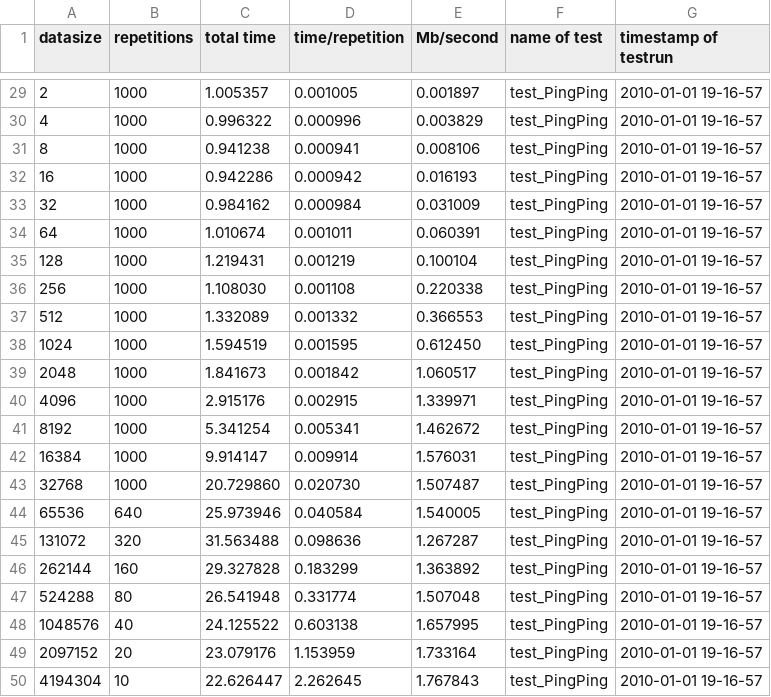
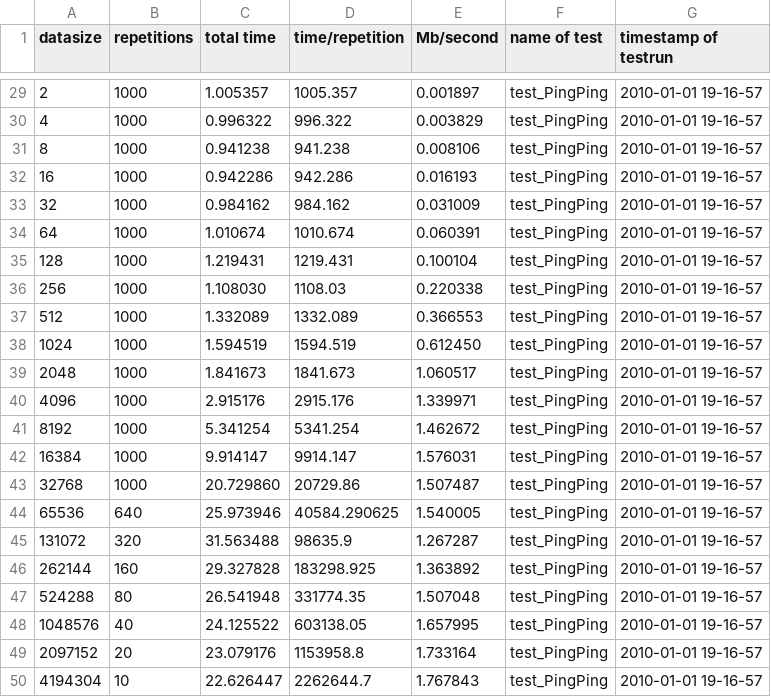
Before and after one commit to jamitzky/pupyMPI, a CSV file: benchmark_data/060-benchmark_output/pupymark.sing.8procs.4MB.2010-01-01_00-00-00.csv, drawn as a sheet; only a part is shown, gaps mark what is left out; the diff covers the shown part only.

Commit message:
converted single file containing time/it in sec to usec

```diff
--- a/benchmark_data/060-benchmark_output/pupymark.sing.8procs.4MB.2010-01-01_00-00-00.csv
+++ b/benchmark_data/060-benchmark_output/pupymark.sing.8procs.4MB.2010-01-01_00-00-00.csv
@@ -29,22 +29,22 @@ datasize,repetitions,total time,time/repetition,Mb/second,name of test,timestamp
-2,1000,1.005357,0.001005,0.001897,test_PingPing,2010-01-01 19-16-57
-4,1000,0.996322,0.000996,0.003829,test_PingPing,2010-01-01 19-16-57
-8,1000,0.941238,0.000941,0.008106,test_PingPing,2010-01-01 19-16-57
-16,1000,0.942286,0.000942,0.016193,test_PingPing,2010-01-01 19-16-57
-32,1000,0.984162,0.000984,0.031009,test_PingPing,2010-01-01 19-16-57
-64,1000,1.010674,0.001011,0.060391,test_PingPing,2010-01-01 19-16-57
-128,1000,1.219431,0.001219,0.100104,test_PingPing,2010-01-01 19-16-57
-256,1000,1.108030,0.001108,0.220338,test_PingPing,2010-01-01 19-16-57
-512,1000,1.332089,0.001332,0.366553,test_PingPing,2010-01-01 19-16-57
-1024,1000,1.594519,0.001595,0.612450,test_PingPing,2010-01-01 19-16-57
-2048,1000,1.841673,0.001842,1.060517,test_PingPing,2010-01-01 19-16-57
-4096,1000,2.915176,0.002915,1.339971,test_PingPing,2010-01-01 19-16-57
-8192,1000,5.341254,0.005341,1.462672,test_PingPing,2010-01-01 19-16-57
-16384,1000,9.914147,0.009914,1.576031,test_PingPing,2010-01-01 19-16-57
-32768,1000,20.729860,0.020730,1.507487,test_PingPing,2010-01-01 19-16-57
-65536,640,25.973946,0.040584,1.540005,test_PingPing,2010-01-01 19-16-57
-131072,320,31.563488,0.098636,1.267287,test_PingPing,2010-01-01 19-16-57
-262144,160,29.327828,0.183299,1.363892,test_PingPing,2010-01-01 19-16-57
-524288,80,26.541948,0.331774,1.507048,test_PingPing,2010-01-01 19-16-57
-1048576,40,24.125522,0.603138,1.657995,test_PingPing,2010-01-01 19-16-57
-2097152,20,23.079176,1.153959,1.733164,test_PingPing,2010-01-01 19-16-57
-4194304,10,22.626447,2.262645,1.767843,test_PingPing,2010-01-01 19-16-57
+2,1000,1.005357,1005.357,0.001897,test_PingPing,2010-01-01 19-16-57
+4,1000,0.996322,996.322,0.003829,test_PingPing,2010-01-01 19-16-57
+8,1000,0.941238,941.238,0.008106,test_PingPing,2010-01-01 19-16-57
+16,1000,0.942286,942.286,0.016193,test_PingPing,2010-01-01 19-16-57
+32,1000,0.984162,984.162,0.031009,test_PingPing,2010-01-01 19-16-57
+64,1000,1.010674,1010.674,0.060391,test_PingPing,2010-01-01 19-16-57
+128,1000,1.219431,1219.431,0.100104,test_PingPing,2010-01-01 19-16-57
+256,1000,1.108030,1108.03,0.220338,test_PingPing,2010-01-01 19-16-57
+512,1000,1.332089,1332.089,0.366553,test_PingPing,2010-01-01 19-16-57
+1024,1000,1.594519,1594.519,0.612450,test_PingPing,2010-01-01 19-16-57
+2048,1000,1.841673,1841.673,1.060517,test_PingPing,2010-01-01 19-16-57
+4096,1000,2.915176,2915.176,1.339971,test_PingPing,2010-01-01 19-16-57
+8192,1000,5.341254,5341.254,1.462672,test_PingPing,2010-01-01 19-16-57
+16384,1000,9.914147,9914.147,1.576031,test_PingPing,2010-01-01 19-16-57
+32768,1000,20.729860,20729.86,1.507487,test_PingPing,2010-01-01 19-16-57
+65536,640,25.973946,40584.290625,1.540005,test_PingPing,2010-01-01 19-16-57
+131072,320,31.563488,98635.9,1.267287,test_PingPing,2010-01-01 19-16-57
+262144,160,29.327828,183298.925,1.363892,test_PingPing,2010-01-01 19-16-57
+524288,80,26.541948,331774.35,1.507048,test_PingPing,2010-01-01 19-16-57
+1048576,40,24.125522,603138.05,1.657995,test_PingPing,2010-01-01 19-16-57
+2097152,20,23.079176,1153958.8,1.733164,test_PingPing,2010-01-01 19-16-57
+4194304,10,22.626447,2262644.7,1.767843,test_PingPing,2010-01-01 19-16-57
```
Also changed, not shown: 26 edited cells elsewhere in this file, 1 other file.
